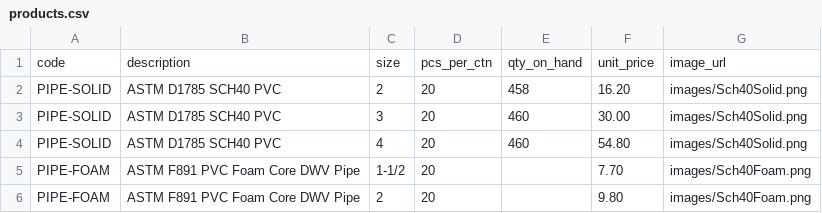
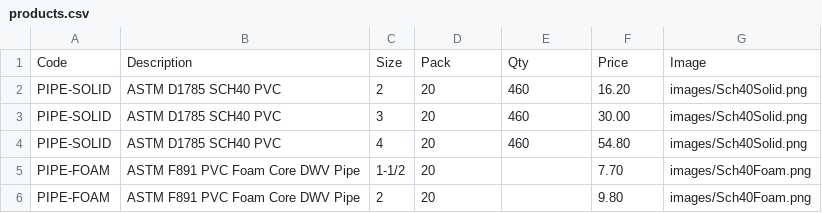
Before and after one commit to baruchbg/allprobuildingsupplies, a CSV file: products.csv, drawn as a sheet; only a part is shown.

Commit message:
Admin: Update products.csv

```diff
--- a/products.csv
+++ b/products.csv
@@ -1,3 +1,3 @@
-code,description,size,pcs_per_ctn,qty_on_hand,unit_price,image_url
-PIPE-SOLID,ASTM D1785 SCH40 PVC,2,20,458,16.20,images/Sch40Solid.png
+Code,Description,Size,Pack,Qty,Price,Image
+PIPE-SOLID,ASTM D1785 SCH40 PVC,2,20,460,16.20,images/Sch40Solid.png
 PIPE-SOLID,ASTM D1785 SCH40 PVC,3,20,460,30.00,images/Sch40Solid.png
```
